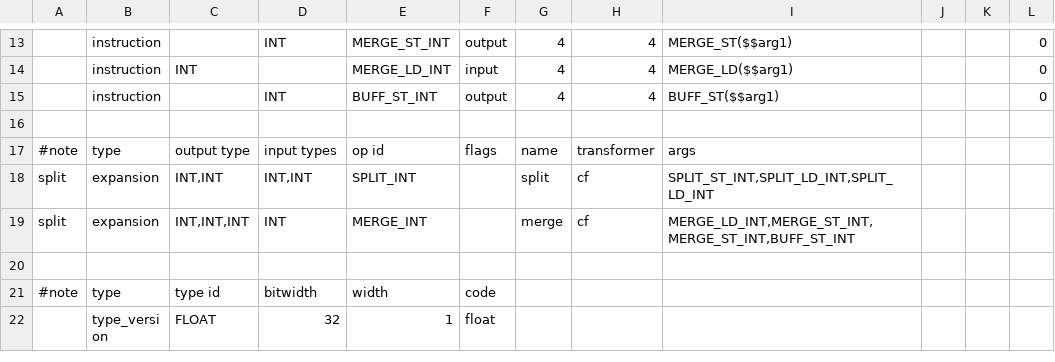
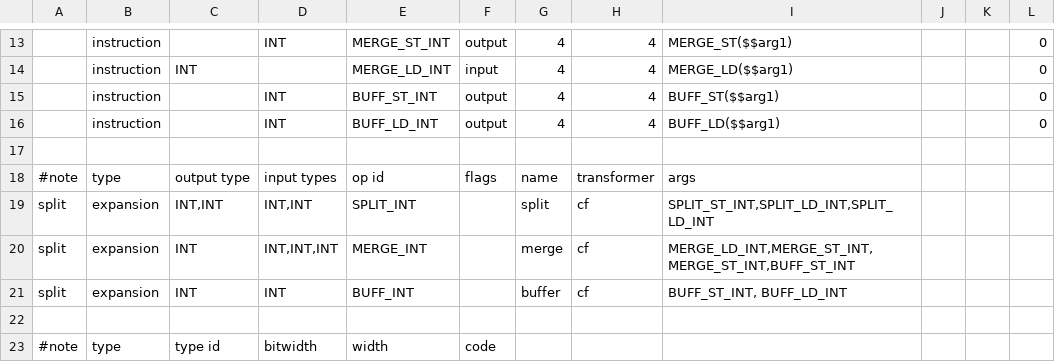
Before and after one commit to kareltucek/ctb, a CSV file: test7_graph_transformations/instab.csv, drawn as a sheet; only a part is shown, gaps mark what is left out; the shorter side is filled out with more unchanged rows.

Commit message:
refactor expansion implementation to allow automatic type inference (this is necessary for implicitly performed expansions)

```diff
--- a/test7_graph_transformations/instab.csv
+++ b/test7_graph_transformations/instab.csv
@@ -15,2 +15,3 @@
 	instruction		INT	BUFF_ST_INT	output	4	4	BUFF_ST($$arg1)			0
+	instruction		INT	BUFF_LD_INT	output	4	4	BUFF_LD($$arg1)			0
 
@@ -18,3 +19,4 @@
 split	expansion	INT,INT	INT,INT	SPLIT_INT		split	cf	SPLIT_ST_INT,SPLIT_LD_INT,SPLIT_LD_INT
-split	expansion	INT,INT,INT	INT	MERGE_INT		merge	cf	MERGE_LD_INT,MERGE_ST_INT,MERGE_ST_INT,BUFF_ST_INT
+split	expansion	INT	INT,INT,INT	MERGE_INT		merge	cf	MERGE_LD_INT,MERGE_ST_INT,MERGE_ST_INT,BUFF_ST_INT
+split	expansion	INT	INT	BUFF_INT		buffer	cf	BUFF_ST_INT, BUFF_LD_INT
 
```
Also changed, not shown: 9 other files.
